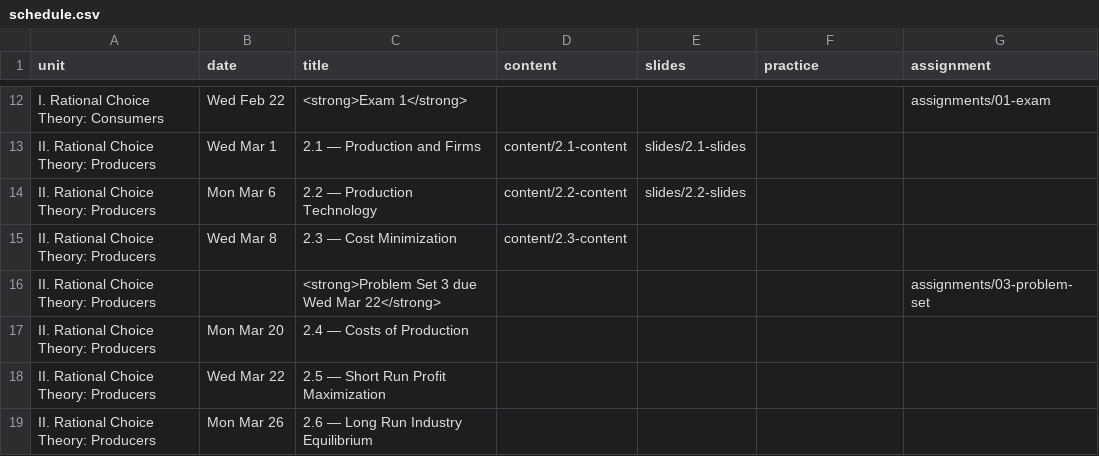
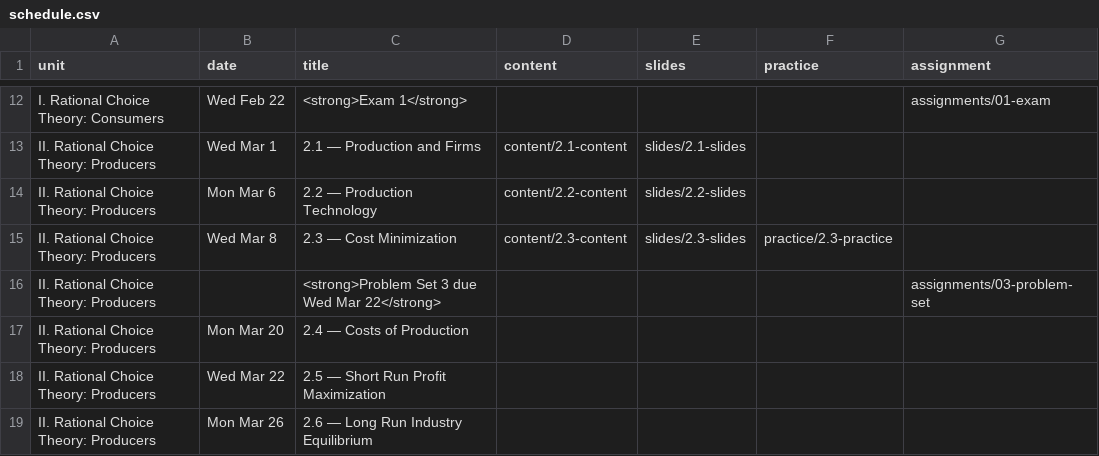
Before and after one commit to ryansafner/microS23, a CSV file: data/schedule.csv, drawn as a sheet; only a part is shown, gaps mark what is left out.

Commit message:
2.3 slides, pdf

```diff
--- a/data/schedule.csv
+++ b/data/schedule.csv
@@ -14,3 +14,3 @@ II. Rational Choice Theory: Producers,Wed Mar 1,"2.1 — Production and Firms",c
 II. Rational Choice Theory: Producers,Mon Mar 6,2.2 — Production Technology,content/2.2-content,slides/2.2-slides,,
-II. Rational Choice Theory: Producers,Wed Mar 8,2.3 — Cost Minimization,content/2.3-content,,,
+II. Rational Choice Theory: Producers,Wed Mar 8,2.3 — Cost Minimization,content/2.3-content,slides/2.3-slides,practice/2.3-practice,
 II. Rational Choice Theory: Producers,,<strong>Problem Set 3 due Wed Mar 22</strong>,,,,assignments/03-problem-set
```
Also changed, not shown: 7 other files.
